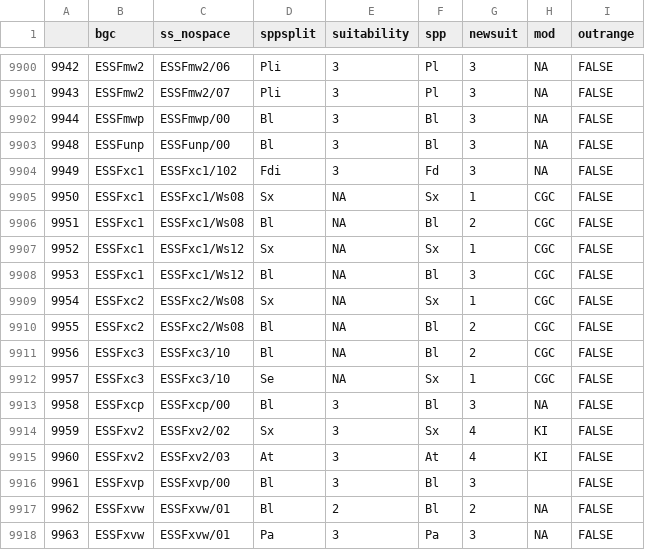
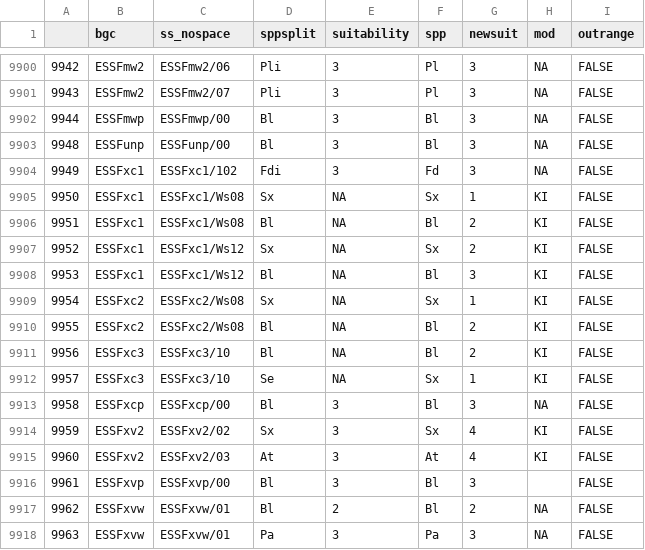
Before and after one commit to bcgov/ccissr, a CSV file: tables/versioned/Suitability_v13_31.csv, drawn as a sheet; only a part is shown, gaps mark what is left out.

Commit message:
update initials for ratings- no version change

```diff
--- a/tables/versioned/Suitability_v13_31.csv
+++ b/tables/versioned/Suitability_v13_31.csv
@@ -9904,10 +9904,10 @@
 9949,ESSFxc1,ESSFxc1/102,Fdi,3,Fd,3,NA,FALSE
-9950,ESSFxc1,ESSFxc1/Ws08,Sx,NA,Sx,1,CGC,FALSE
-9951,ESSFxc1,ESSFxc1/Ws08,Bl,NA,Bl,2,CGC,FALSE
-9952,ESSFxc1,ESSFxc1/Ws12,Sx,NA,Sx,1,CGC,FALSE
-9953,ESSFxc1,ESSFxc1/Ws12,Bl,NA,Bl,3,CGC,FALSE
-9954,ESSFxc2,ESSFxc2/Ws08,Sx,NA,Sx,1,CGC,FALSE
-9955,ESSFxc2,ESSFxc2/Ws08,Bl,NA,Bl,2,CGC,FALSE
-9956,ESSFxc3,ESSFxc3/10,Bl,NA,Bl,2,CGC,FALSE
-9957,ESSFxc3,ESSFxc3/10,Se,NA,Sx,1,CGC,FALSE
+9950,ESSFxc1,ESSFxc1/Ws08,Sx,NA,Sx,1,KI,FALSE
+9951,ESSFxc1,ESSFxc1/Ws08,Bl,NA,Bl,2,KI,FALSE
+9952,ESSFxc1,ESSFxc1/Ws12,Sx,NA,Sx,2,KI,FALSE
+9953,ESSFxc1,ESSFxc1/Ws12,Bl,NA,Bl,3,KI,FALSE
+9954,ESSFxc2,ESSFxc2/Ws08,Sx,NA,Sx,1,KI,FALSE
+9955,ESSFxc2,ESSFxc2/Ws08,Bl,NA,Bl,2,KI,FALSE
+9956,ESSFxc3,ESSFxc3/10,Bl,NA,Bl,2,KI,FALSE
+9957,ESSFxc3,ESSFxc3/10,Se,NA,Sx,1,KI,FALSE
 9958,ESSFxcp,ESSFxcp/00,Bl,3,Bl,3,NA,FALSE
```
